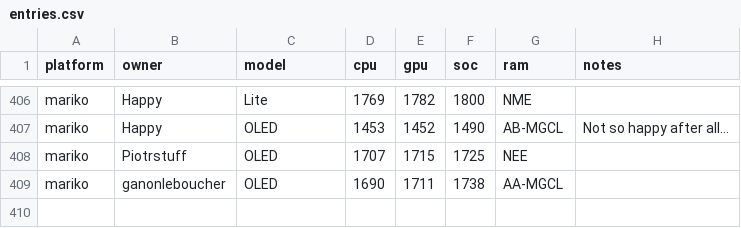
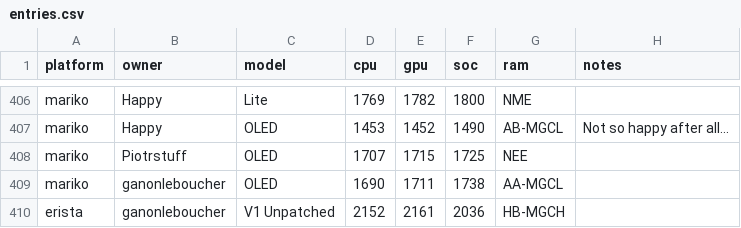
Before and after one commit to Horizon-OC/speedodb, a CSV file: data/entries.csv, drawn as a sheet; only a part is shown, gaps mark what is left out; the diff names each change by its address in the sheet, - before the commit and + after, or states it on an @@ line.

```diff
--- a/data/entries.csv
+++ b/data/entries.csv
+row 410: erista | ganonleboucher | V1 Unpatched | 2152 | 2161 | 2036 | HB-MGCH
```
Also changed, not shown: 1 other file.
